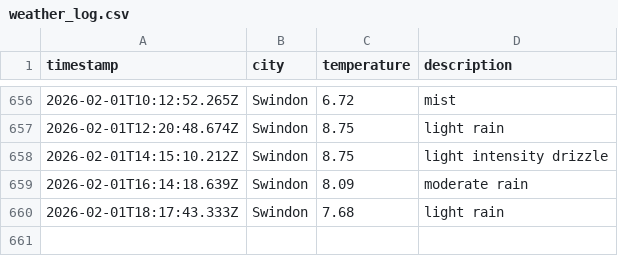
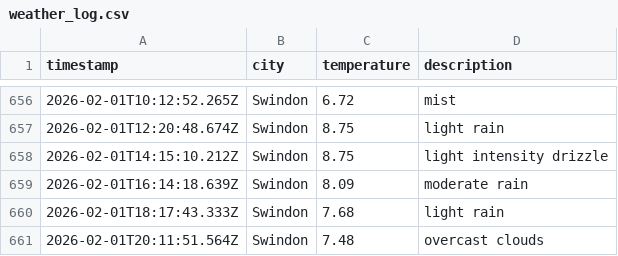
Before and after one commit to sjw-99/DataOps-Weather-App, a CSV file: data/weather_log.csv, drawn as a sheet; only a part is shown, gaps mark what is left out; the diff names each change by its address in the sheet, - before the commit and + after, or states it on an @@ line.

```diff
--- a/data/weather_log.csv
+++ b/data/weather_log.csv
+row 661: 2026-02-01T20:11:51.564Z | Swindon | 7.48 | overcast clouds
```
Also changed, not shown: 1 other file.
